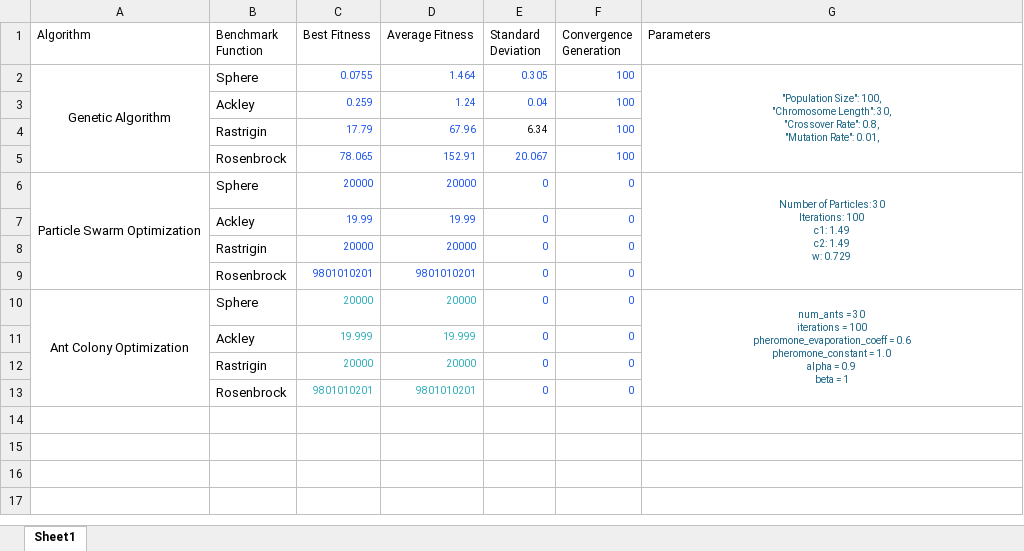
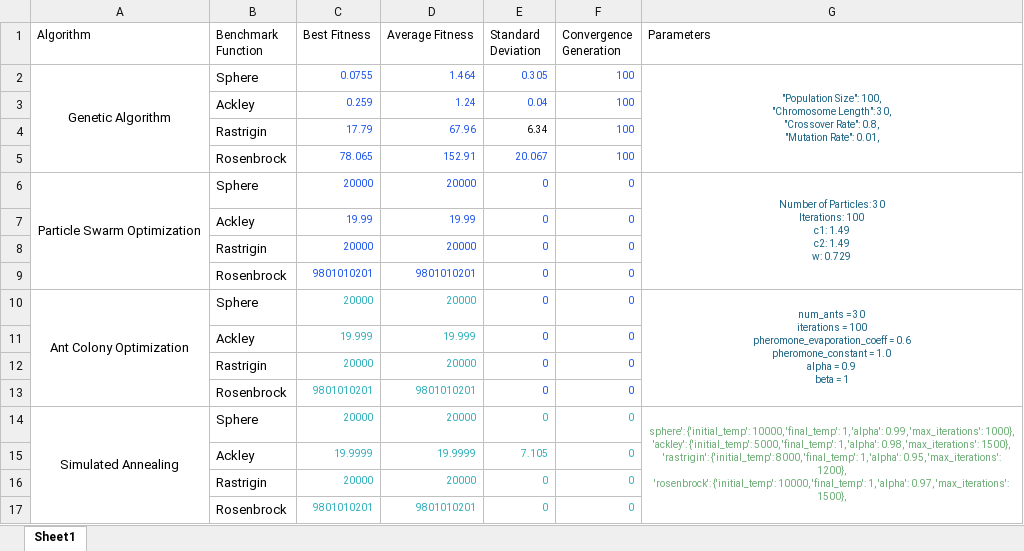
Before and after one commit to Issac-Kondreddy/Alzheimers_Prediction, an Excel workbook: Docs/MA Results.xlsx, sheet Sheet1, drawn as a sheet; values as stored, in another font and other column widths than the file's, no borders; ↵ is a line break in a cell; the diff names each change by its address in the sheet, - before the commit and + after, or states it on an @@ line.

```diff
--- a/Docs/MA Results.xlsx (sheet Sheet1)
+++ b/Docs/MA Results.xlsx (sheet Sheet1)
+row 14: Simulated Annealing | Sphere | 20000 | 20000 | 0 | 0 | sphere': {'initial_temp': 10000, 'final_temp': 1, 'alpha': 0.99, 'max_iterations': 1000}, ↵ 'ackley': {'initial_temp': 5000, 'final_temp': 1, 'alpha': 0.98, 'max_iterations': 1500}, ↵ 'rastrigin': {'initial_temp': 8000, 'final_temp': 1, 'alpha': 0.95, 'max_iterations': 1200}, ↵ 'rosenbrock': {'initial_temp': 10000, 'final_temp': 1, 'alpha': 0.97, 'max_iterations': 1500},
+row 15:  | Ackley | 19.9999 | 19.9999 | 7.105 | 0
+row 16:  | Rastrigin | 20000 | 20000 | 0 | 0
+row 17:  | Rosenbrock | 9801010201 | 9801010201 | 0 | 0
```
Also changed, not shown: 8 other files.
